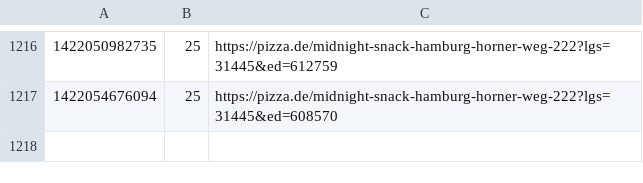
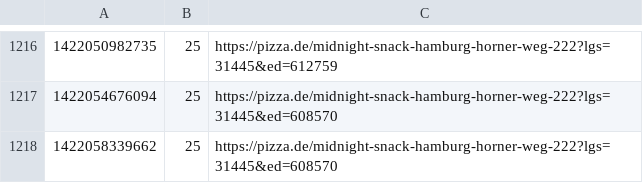
Before and after one commit to pizzadealer/pizzadealer.github.io, a CSV file: data/20539_rothenburgsort.csv, drawn as a sheet; only a part is shown, gaps mark what is left out; the diff names each change by its address in the sheet, - before the commit and + after, or states it on an @@ line.

Commit message:
New Data

```diff
--- a/data/20539_rothenburgsort.csv
+++ b/data/20539_rothenburgsort.csv
+row 1218: 1422058339662 | 25 | https://pizza.de/midnight-snack-hamburg-horner-weg-222?lgs=31445&ed=608570
```
Also changed, not shown: 1 other file.
